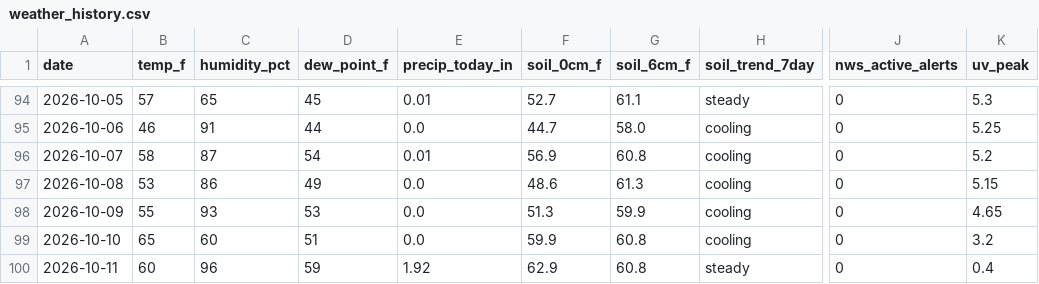
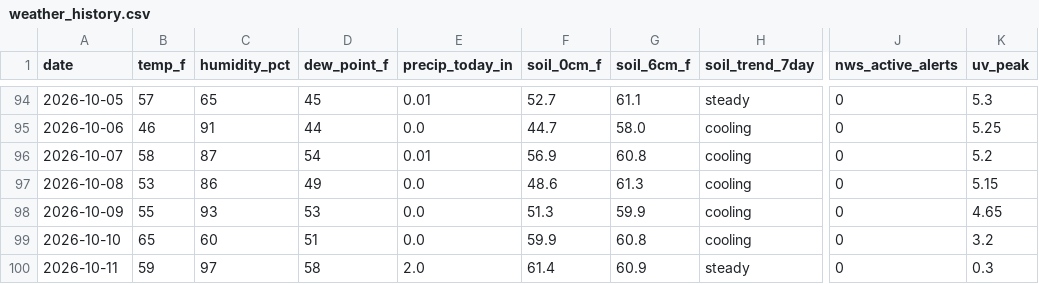
Before and after one commit to RDBFarm/rdbf-weather, a CSV file: weather_history.csv, drawn as a sheet; only a part is shown, gaps mark what is left out; the diff names each change by its address in the sheet, - before the commit and + after, or states it on an @@ line.

```diff
--- a/weather_history.csv
+++ b/weather_history.csv
-B100 (temp_f): 60
+B100 (temp_f): 59
-C100 (humidity_pct): 96
+C100 (humidity_pct): 97
-D100 (dew_point_f): 59
+D100 (dew_point_f): 58
-E100 (precip_today_in): 1.92
+E100 (precip_today_in): 2.0
-F100 (soil_0cm_f): 62.9
+F100 (soil_0cm_f): 61.4
-G100 (soil_6cm_f): 60.8
+G100 (soil_6cm_f): 60.9
-K100 (uv_peak): 0.4
+K100 (uv_peak): 0.3
```
Also changed, not shown: 1 other file.
